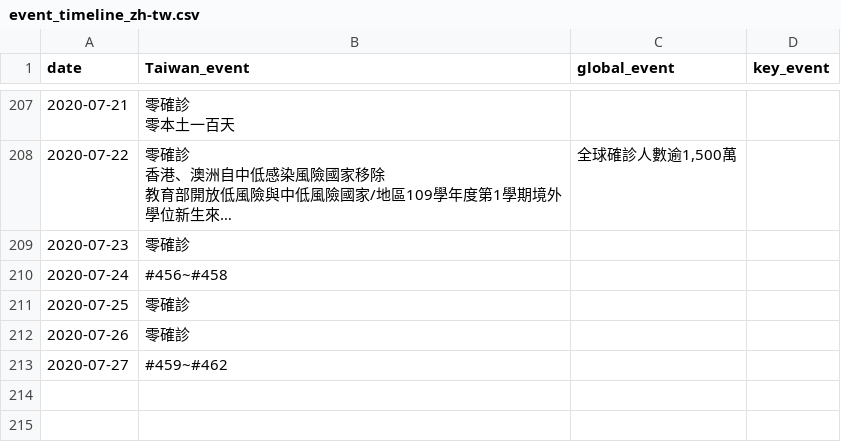
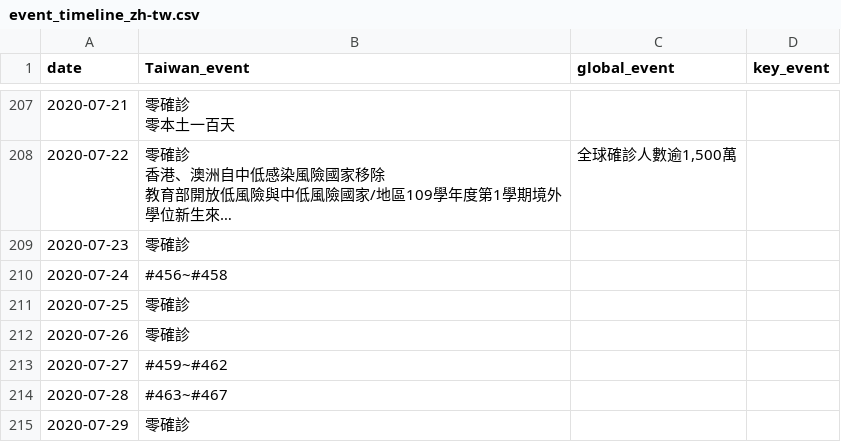
Before and after one commit to Linc-tw/COVID_breakdown, a CSV file: processed_data/event_timeline_zh-tw.csv, drawn as a sheet; only a part is shown, gaps mark what is left out; long unchanged cells end in …; the diff names each change by its address in the sheet, - before the commit and + after, or states it on an @@ line.

```diff
--- a/processed_data/event_timeline_zh-tw.csv
+++ b/processed_data/event_timeline_zh-tw.csv
+row 214: 2020-07-28 | #463~#467
+row 215: 2020-07-29 | 零確診
```
Also changed, not shown: processed_data/case_by_detection_by_onset_day.csv, processed_data/case_by_detection_by_report_day.csv, 11 other files.
